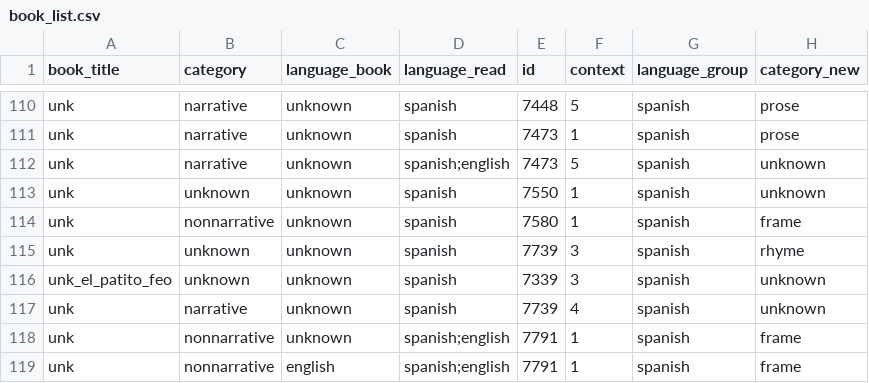
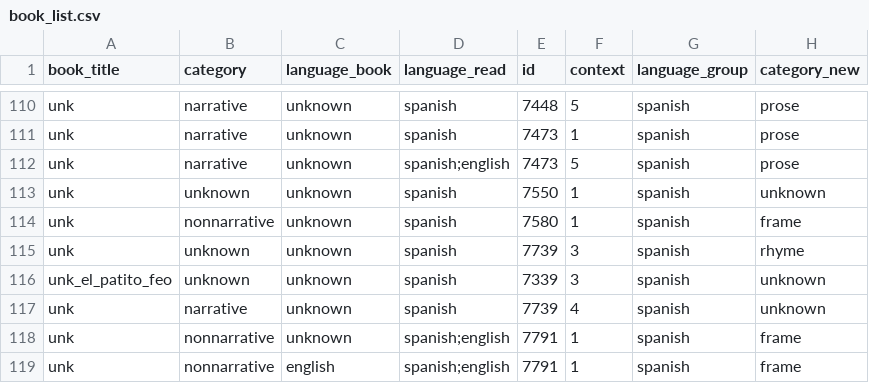
Before and after one commit to alvinwmtan/book-sharing, a CSV file: data/book_list.csv, drawn as a sheet; only a part is shown, gaps mark what is left out.

```diff
--- a/data/book_list.csv
+++ b/data/book_list.csv
@@ -111,3 +111,3 @@ unk,narrative,unknown,spanish,7448,5,spanish,prose
 unk,narrative,unknown,spanish,7473,1,spanish,prose
-unk,narrative,unknown,spanish;english,7473,5,spanish,unknown
+unk,narrative,unknown,spanish;english,7473,5,spanish,prose
 unk,unknown,unknown,spanish,7550,1,spanish,unknown
```
Also changed, not shown: data/demog.csv, data/durations.csv, 14 other files.
